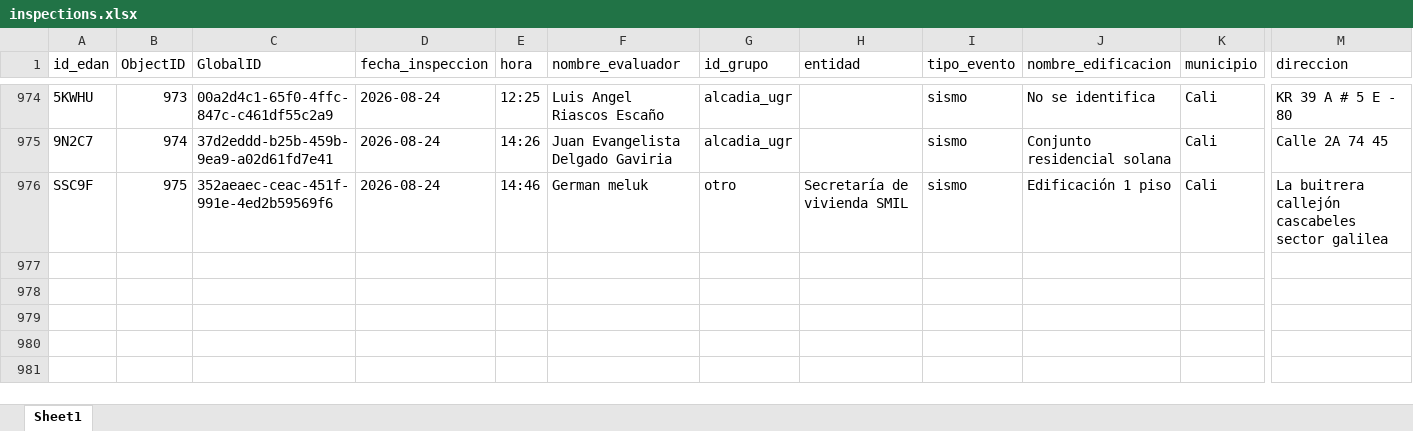
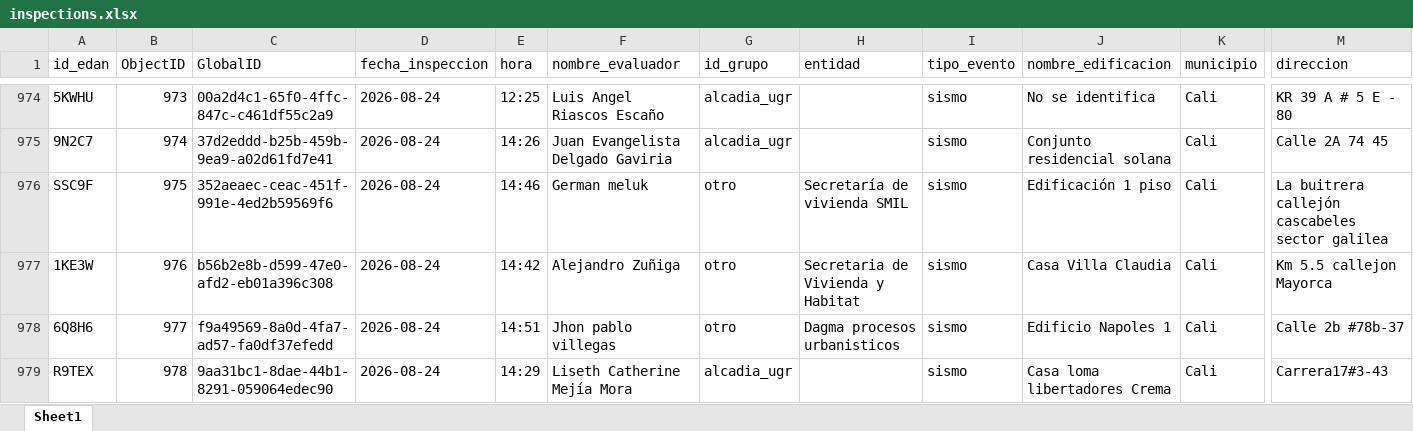
Before and after one commit to Juanpgm/sismo-cali-dashboard, an Excel workbook: web/data/inspections.xlsx, sheet Sheet1, drawn as a sheet; only a part is shown, gaps mark what is left out; values as stored, in another font and other column widths than the file's, no borders; rows hold the shown columns only; the diff names each change by its address in the sheet, - before the commit and + after, or states it on an @@ line.

Commit message:
chore: refresh dashboard data (auto)

```diff
--- a/web/data/inspections.xlsx (sheet Sheet1)
+++ b/web/data/inspections.xlsx (sheet Sheet1)
+row 977: 1KE3W | 976 | b56b2e8b-d599-47e0-afd2-eb01a396c308 | 2026-08-24 | 14:42 | Alejandro Zuñiga | otro | Secretaria de Vivienda y Habitat | sismo | Casa Villa Claudia | Cali | Km 5.5 callejon Mayorca
+row 978: 6Q8H6 | 977 | f9a49569-8a0d-4fa7-ad57-fa0df37efedd | 2026-08-24 | 14:51 | Jhon pablo villegas | otro | Dagma procesos urbanisticos | sismo | Edificio Napoles 1 | Cali | Calle 2b #78b-37
+row 979: R9TEX | 978 | 9aa31bc1-8dae-44b1-8291-059064edec90 | 2026-08-24 | 14:29 | Liseth Catherine Mejía Mora | alcadia_ugr |  | sismo | Casa loma libertadores Crema | Cali | Carrera17#3-43
```
Also changed, not shown: 5 other files.
